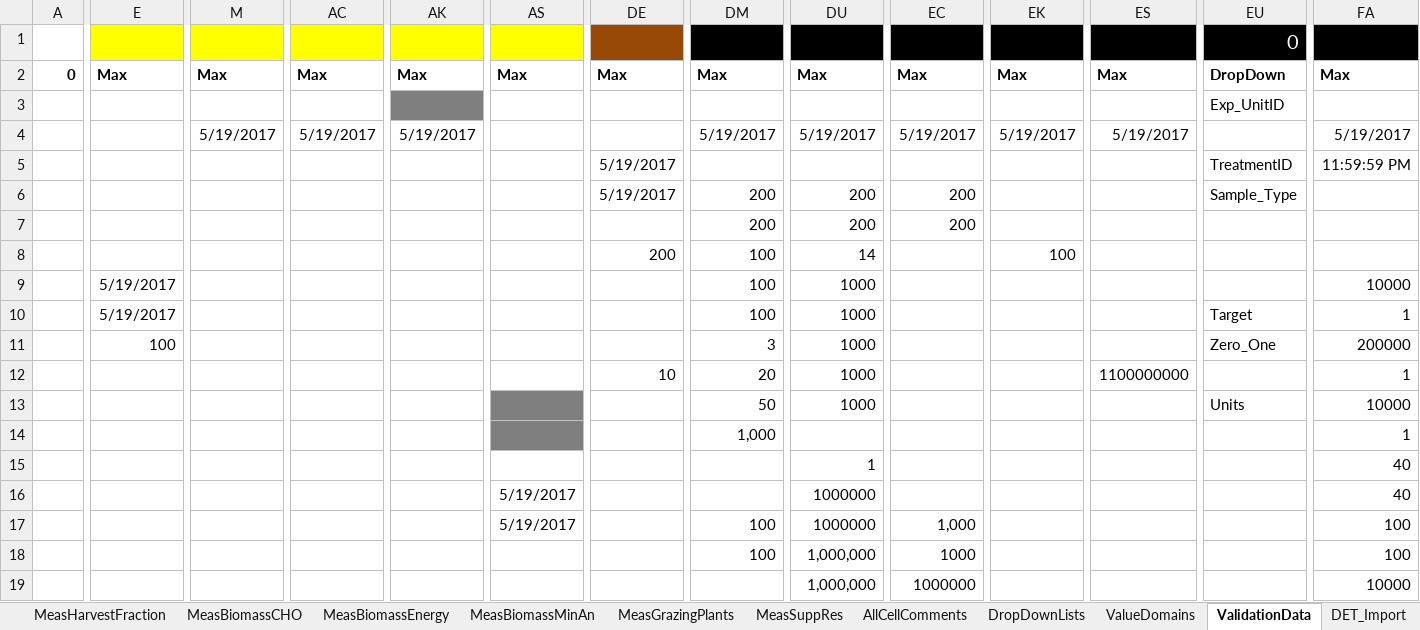
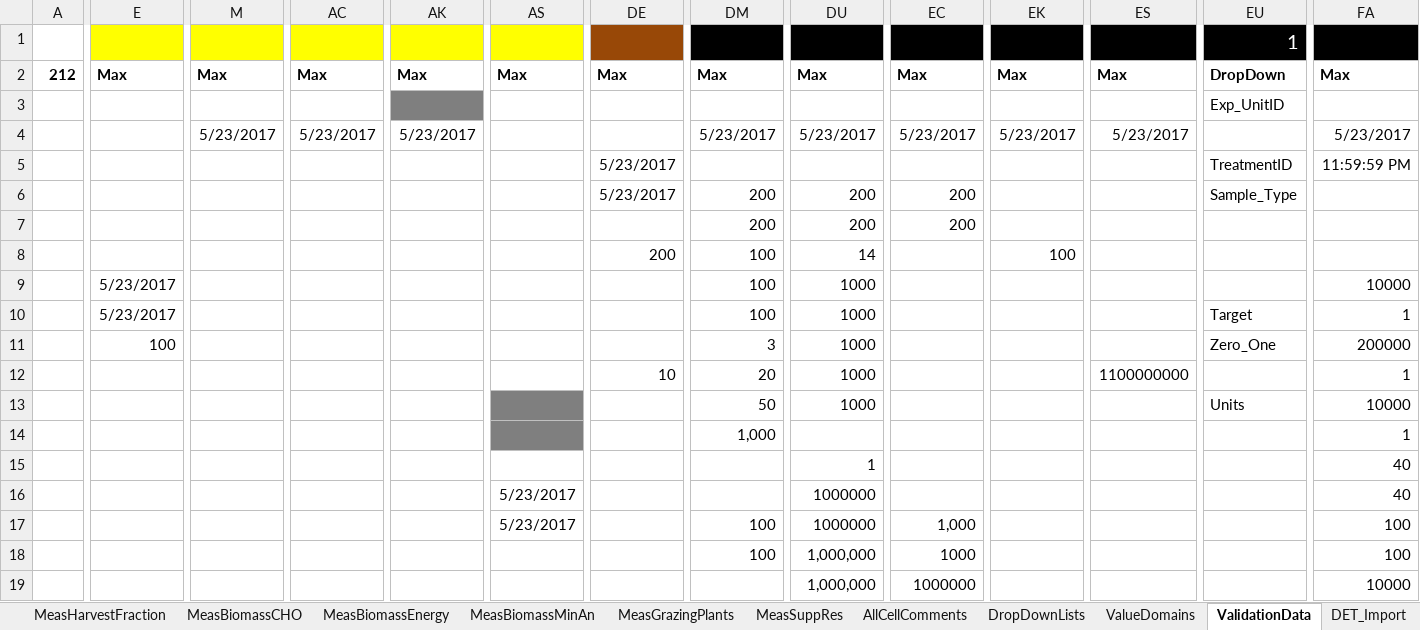
Before and after one commit to ARS-PDI/agcros-det, an Excel workbook: DET_AgAR.xlsm, sheet ValidationData, drawn as a sheet; only a part is shown, gaps mark what is left out; values as stored, in another font and other column widths than the file's, no borders; the diff covers the shown part only; the diff names each change by its address in the sheet, - before the commit and + after, or states it on an @@ line.

Commit message:
Fixed AgAR DET
- Had deleted ExperUnits formula for calculating the ExperUnit based off the preceeding cells, added formula back.

```diff
--- a/DET_AgAR.xlsm (sheet ValidationData)
+++ b/DET_AgAR.xlsm (sheet ValidationData)
-EU1: 0
+EU1: 1
-A2: 0
+A2: 212
-M4: 5/19/2017
+M4: 5/23/2017
-AC4: 5/19/2017
+AC4: 5/23/2017
-AK4: 5/19/2017
+AK4: 5/23/2017
-DM4: 5/19/2017
+DM4: 5/23/2017
-DU4: 5/19/2017
+DU4: 5/23/2017
-EC4: 5/19/2017
+EC4: 5/23/2017
-EK4: 5/19/2017
+EK4: 5/23/2017
-ES4: 5/19/2017
+ES4: 5/23/2017
-FA4: 5/19/2017
+FA4: 5/23/2017
-DE5:DE6: 5/19/2017
+DE5:DE6: 5/23/2017
-E9:E10: 5/19/2017
+E9:E10: 5/23/2017
-AS16:AS17: 5/19/2017
+AS16:AS17: 5/23/2017
```
Also changed, not shown: 15 edited cells elsewhere in this sheet, sheet ValueDomains, sheet Instructions.
